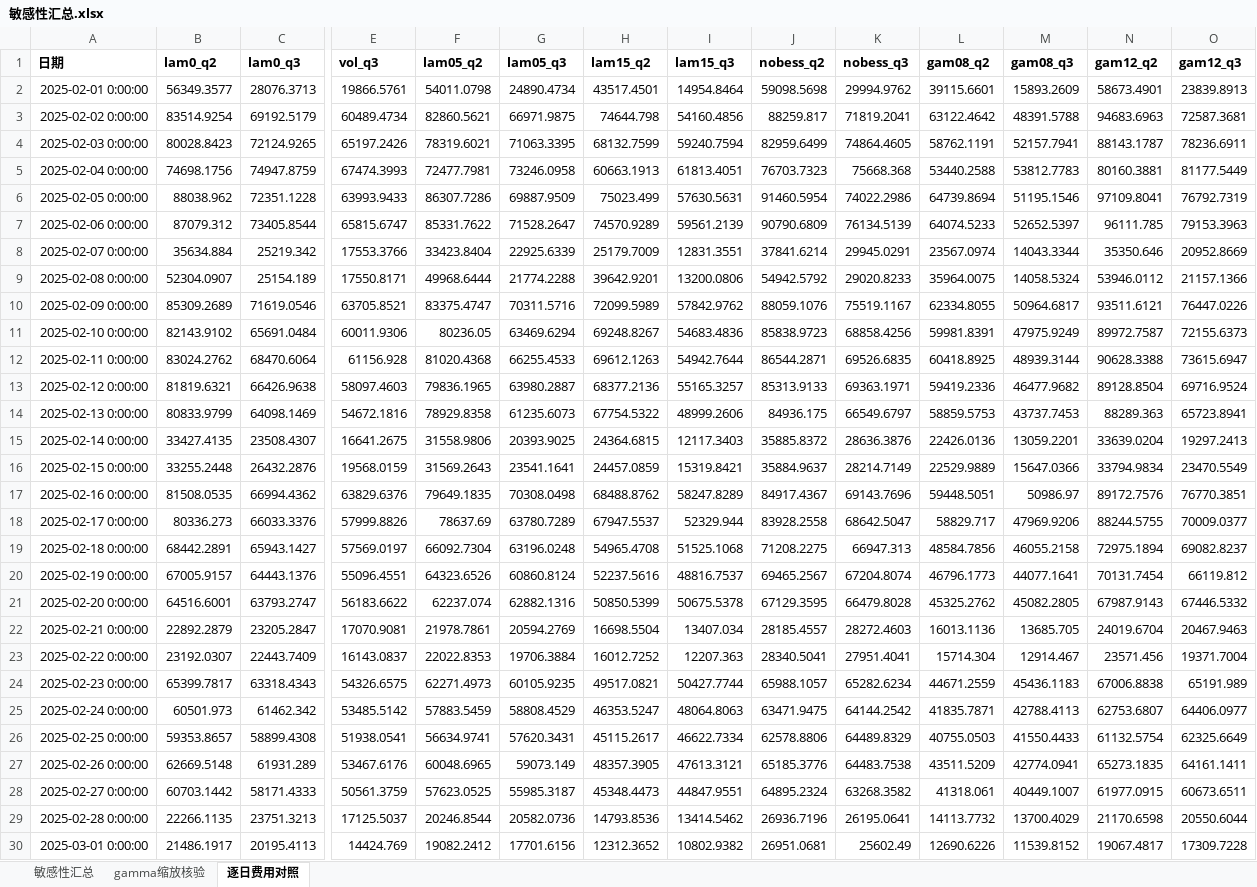
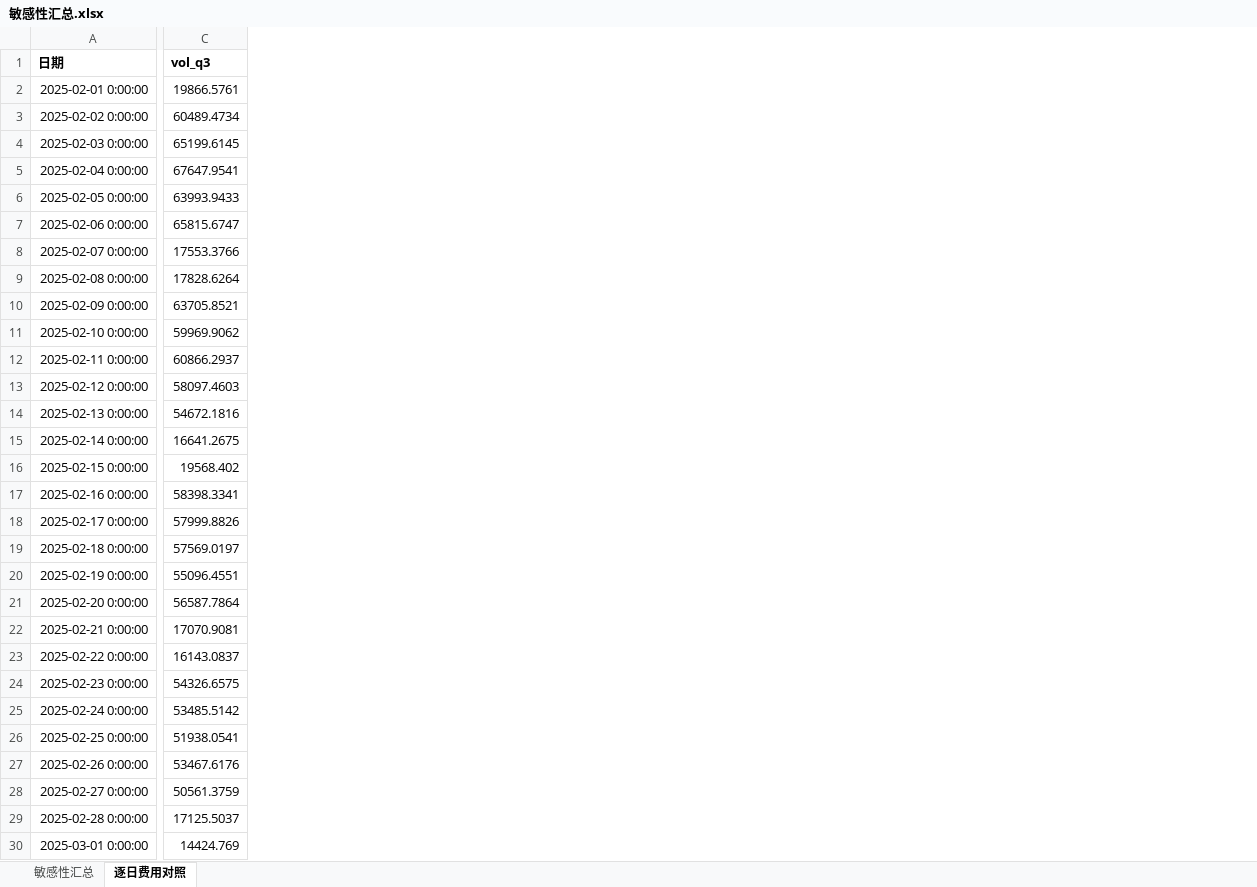
Before and after one commit to morozov130300/2026ModelingTraining, an Excel workbook: Q4/敏感性汇总.xlsx, sheet 逐日费用对照, drawn as a sheet; only a part is shown, gaps mark what is left out; values as stored, in another font and other column widths than the file's, no borders; removed rows and columns are numbered as before the commit, all else as after; the diff covers the shown part only; the diff names each change by its address in the sheet, - before the commit and + after, or states it on an @@ line.

```diff
--- a/Q4/敏感性汇总.xlsx (sheet 逐日费用对照)
+++ b/Q4/敏感性汇总.xlsx (sheet 逐日费用对照)
-sheet tab: gamma缩放核验
-column B (lam0_q2), rows 2-30: 56349.3577 | 83514.9254 | 80028.8423 | 74698.1756 | 88038.962 | 87079.312 | 35634.884 | 52304.0907 | 85309.2689 | 82143.9102 | 83024.2762 | 81819.6321 | 80833.9799 | 33427.4135 | 33255.2448 | 81508.0535 | 80336.273 | 68442.2891 | 67005.9157 | 64516.6001 | 22892.2879 | 23192.0307 | 65399.7817 | 60501.973 | 59353.8657 | 62669.5148 | 60703.1442 | 22266.1135 | 21486.1917
-column C (lam0_q3), rows 2-30: 28076.3713 | 69192.5179 | 72124.9265 | 74947.8759 | 72351.1228 | 73405.8544 | 25219.342 | 25154.189 | 71619.0546 | 65691.0484 | 68470.6064 | 66426.9638 | 64098.1469 | 23508.4307 | 26432.2876 | 66994.4362 | 66033.3376 | 65943.1427 | 64443.1376 | 63793.2747 | 23205.2847 | 22443.7409 | 63318.4343 | 61462.342 | 58899.4308 | 61931.289 | 58171.4333 | 23751.3213 | 20195.4113
-column F (lam05_q2), rows 2-30: 54011.0798 | 82860.5621 | 78319.6021 | 72477.7981 | 86307.7286 | 85331.7622 | 33423.8404 | 49968.6444 | 83375.4747 | 80236.05 | 81020.4368 | 79836.1965 | 78929.8358 | 31558.9806 | 31569.2643 | 79649.1835 | 78637.69 | 66092.7304 | 64323.6526 | 62237.074 | 21978.7861 | 22022.8353 | 62271.4973 | 57883.5459 | 56634.9741 | 60048.6965 | 57623.0525 | 20246.8544 | 19082.2412
-column G (lam05_q3), rows 2-30: 24890.4734 | 66971.9875 | 71063.3395 | 73246.0958 | 69887.9509 | 71528.2647 | 22925.6339 | 21774.2288 | 70311.5716 | 63469.6294 | 66255.4533 | 63980.2887 | 61235.6073 | 20393.9025 | 23541.1641 | 70308.0498 | 63780.7289 | 63196.0248 | 60860.8124 | 62882.1316 | 20594.2769 | 19706.3884 | 60105.9235 | 58808.4529 | 57620.3431 | 59073.149 | 55985.3187 | 20582.0736 | 17701.6156
-column H (lam15_q2), rows 2-30: 43517.4501 | 74644.798 | 68132.7599 | 60663.1913 | 75023.499 | 74570.9289 | 25179.7009 | 39642.9201 | 72099.5989 | 69248.8267 | 69612.1263 | 68377.2136 | 67754.5322 | 24364.6815 | 24457.0859 | 68488.8762 | 67947.5537 | 54965.4708 | 52237.5616 | 50850.5399 | 16698.5504 | 16012.7252 | 49517.0821 | 46353.5247 | 45115.2617 | 48357.3905 | 45348.4473 | 14793.8536 | 12312.3652
-column I (lam15_q3), rows 2-30: 14954.8464 | 54160.4856 | 59240.7594 | 61813.4051 | 57630.5631 | 59561.2139 | 12831.3551 | 13200.0806 | 57842.9762 | 54683.4836 | 54942.7644 | 55165.3257 | 48999.2606 | 12117.3403 | 15319.8421 | 58247.8289 | 52329.944 | 51525.1068 | 48816.7537 | 50675.5378 | 13407.034 | 12207.363 | 50427.7744 | 48064.8063 | 46622.7334 | 47613.3121 | 44847.9551 | 13414.5462 | 10802.9382
-column J (nobess_q2), rows 2-30: 59098.5698 | 88259.817 | 82959.6499 | 76703.7323 | 91460.5954 | 90790.6809 | 37841.6214 | 54942.5792 | 88059.1076 | 85838.9723 | 86544.2871 | 85313.9133 | 84936.175 | 35885.8372 | 35884.9637 | 84917.4367 | 83928.2558 | 71208.2275 | 69465.2567 | 67129.3595 | 28185.4557 | 28340.5041 | 65988.1057 | 63471.9475 | 62578.8806 | 65185.3776 | 64895.2324 | 26936.7196 | 26951.0681
-column K (nobess_q3), rows 2-30: 29994.9762 | 71819.2041 | 74864.4605 | 75668.368 | 74022.2986 | 76134.5139 | 29945.0291 | 29020.8233 | 75519.1167 | 68858.4256 | 69526.6835 | 69363.1971 | 66549.6797 | 28636.3876 | 28214.7149 | 69143.7696 | 68642.5047 | 66947.313 | 67204.8074 | 66479.8028 | 28272.4603 | 27951.4041 | 65282.6234 | 64144.2542 | 64489.8329 | 64483.7538 | 63268.3582 | 26195.0641 | 25602.49
-column L (gam08_q2), rows 2-30: 39115.6601 | 63122.4642 | 58762.1191 | 53440.2588 | 64739.8694 | 64074.5233 | 23567.0974 | 35964.0075 | 62334.8055 | 59981.8391 | 60418.8925 | 59419.2336 | 58859.5753 | 22426.0136 | 22529.9889 | 59448.5051 | 58829.717 | 48584.7856 | 46796.1773 | 45325.2762 | 16013.1136 | 15714.304 | 44671.2559 | 41835.7871 | 40755.0503 | 43511.5209 | 41318.061 | 14113.7732 | 12690.6226
-column M (gam08_q3), rows 2-30: 15893.2609 | 48391.5788 | 52157.7941 | 53812.7783 | 51195.1546 | 52652.5397 | 14043.3344 | 14058.5324 | 50964.6817 | 47975.9249 | 48939.3144 | 46477.9682 | 43737.7453 | 13059.2201 | 15647.0366 | 50986.97 | 47969.9206 | 46055.2158 | 44077.1641 | 45082.2805 | 13685.705 | 12914.467 | 45436.1183 | 42788.4113 | 41550.4433 | 42774.0941 | 40449.1007 | 13700.4029 | 11539.8152
-column N (gam12_q2), rows 2-30: 58673.4901 | 94683.6963 | 88143.1787 | 80160.3881 | 97109.8041 | 96111.785 | 35350.646 | 53946.0112 | 93511.6121 | 89972.7587 | 90628.3388 | 89128.8504 | 88289.363 | 33639.0204 | 33794.9834 | 89172.7576 | 88244.5755 | 72975.1894 | 70131.7454 | 67987.9143 | 24019.6704 | 23571.456 | 67006.8838 | 62753.6807 | 61132.5754 | 65273.1835 | 61977.0915 | 21170.6598 | 19067.4817
-column O (gam12_q3), rows 2-30: 23839.8913 | 72587.3681 | 78236.6911 | 81177.5449 | 76792.7319 | 79153.3963 | 20952.8669 | 21157.1366 | 76447.0226 | 72155.6373 | 73615.6947 | 69716.9524 | 65723.8941 | 19297.2413 | 23470.5549 | 76770.3851 | 70009.0377 | 69082.8237 | 66119.812 | 67446.5332 | 20467.9463 | 19371.7004 | 65191.989 | 64406.0977 | 62325.6649 | 64161.1411 | 60673.6511 | 20550.6044 | 17309.7228
-C4 (vol_q3): 65197.2426
+C4 (vol_q3): 65199.6145
-C5 (vol_q3): 67474.3993
+C5 (vol_q3): 67647.9541
-C9 (vol_q3): 17550.8171
+C9 (vol_q3): 17828.6264
-C11 (vol_q3): 60011.9306
+C11 (vol_q3): 59969.9062
-C12 (vol_q3): 61156.928
+C12 (vol_q3): 60866.2937
-C16 (vol_q3): 19568.0159
+C16 (vol_q3): 19568.402
-C17 (vol_q3): 63829.6376
+C17 (vol_q3): 58398.3341
-C21 (vol_q3): 56183.6622
+C21 (vol_q3): 56587.7864
```
Also changed, not shown: 157 edited cells elsewhere in this sheet, sheet 敏感性汇总, Q4/result4-2.xlsx, Q4/result4-3.xlsx, 10 other files.
